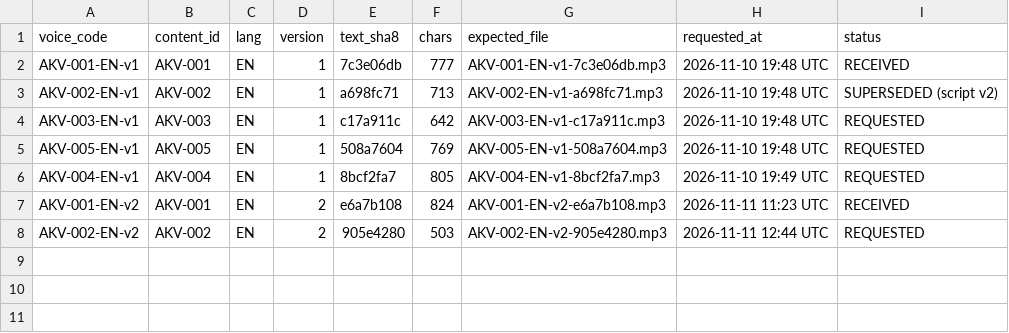
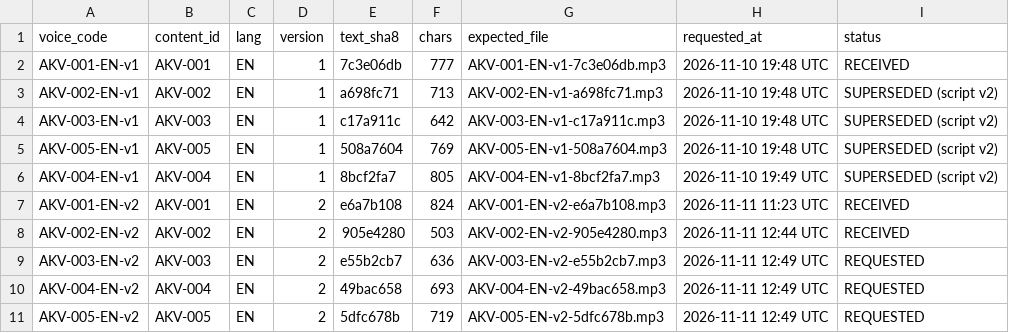
Before and after one commit to DRDGB/motion-marketing-studio, a CSV file: clients/akuma-pharma/VOICE_REQUESTS.csv, drawn as a sheet.

```diff
--- a/clients/akuma-pharma/VOICE_REQUESTS.csv
+++ b/clients/akuma-pharma/VOICE_REQUESTS.csv
@@ -3,6 +3,9 @@ AKV-001-EN-v1,AKV-001,EN,1,7c3e06db,777,AKV-001-EN-v1-7c3e06db.mp3,2026-11-10 19
 AKV-002-EN-v1,AKV-002,EN,1,a698fc71,713,AKV-002-EN-v1-a698fc71.mp3,2026-11-10 19:48 UTC,SUPERSEDED (script v2)
-AKV-003-EN-v1,AKV-003,EN,1,c17a911c,642,AKV-003-EN-v1-c17a911c.mp3,2026-11-10 19:48 UTC,REQUESTED
-AKV-005-EN-v1,AKV-005,EN,1,508a7604,769,AKV-005-EN-v1-508a7604.mp3,2026-11-10 19:48 UTC,REQUESTED
-AKV-004-EN-v1,AKV-004,EN,1,8bcf2fa7,805,AKV-004-EN-v1-8bcf2fa7.mp3,2026-11-10 19:49 UTC,REQUESTED
+AKV-003-EN-v1,AKV-003,EN,1,c17a911c,642,AKV-003-EN-v1-c17a911c.mp3,2026-11-10 19:48 UTC,SUPERSEDED (script v2)
+AKV-005-EN-v1,AKV-005,EN,1,508a7604,769,AKV-005-EN-v1-508a7604.mp3,2026-11-10 19:48 UTC,SUPERSEDED (script v2)
+AKV-004-EN-v1,AKV-004,EN,1,8bcf2fa7,805,AKV-004-EN-v1-8bcf2fa7.mp3,2026-11-10 19:49 UTC,SUPERSEDED (script v2)
 AKV-001-EN-v2,AKV-001,EN,2,e6a7b108,824,AKV-001-EN-v2-e6a7b108.mp3,2026-11-11 11:23 UTC,RECEIVED
-AKV-002-EN-v2,AKV-002,EN,2,905e4280,503,AKV-002-EN-v2-905e4280.mp3,2026-11-11 12:44 UTC,REQUESTED
+AKV-002-EN-v2,AKV-002,EN,2,905e4280,503,AKV-002-EN-v2-905e4280.mp3,2026-11-11 12:44 UTC,RECEIVED
+AKV-003-EN-v2,AKV-003,EN,2,e55b2cb7,636,AKV-003-EN-v2-e55b2cb7.mp3,2026-11-11 12:49 UTC,REQUESTED
+AKV-004-EN-v2,AKV-004,EN,2,49bac658,693,AKV-004-EN-v2-49bac658.mp3,2026-11-11 12:49 UTC,REQUESTED
+AKV-005-EN-v2,AKV-005,EN,2,5dfc678b,719,AKV-005-EN-v2-5dfc678b.mp3,2026-11-11 12:49 UTC,REQUESTED
```
Also changed, not shown: clients/akuma-pharma/VOICE_MANIFEST.csv, 7 other files.
